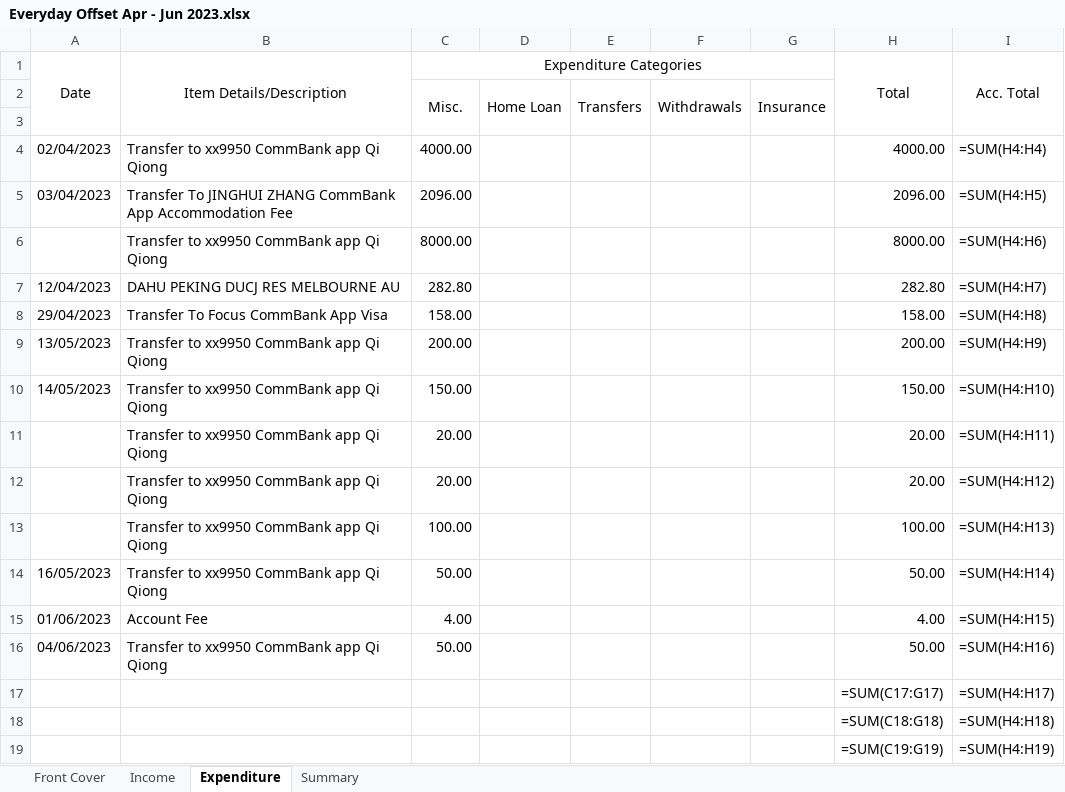
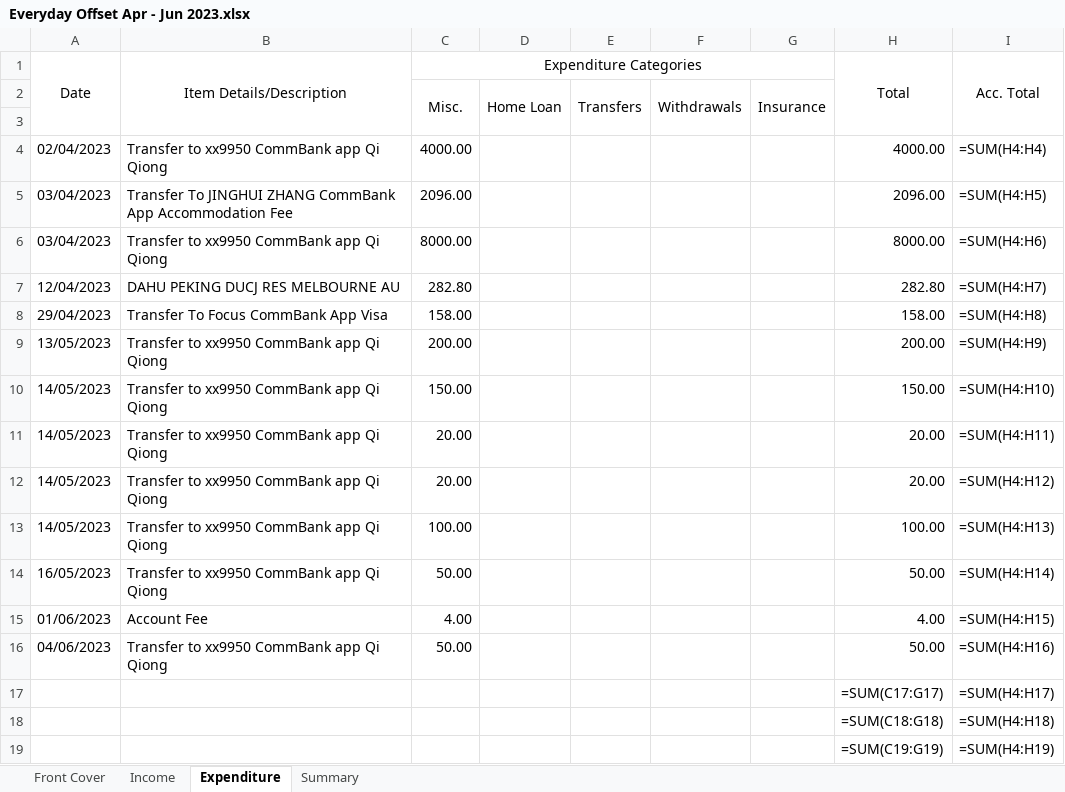
Before and after one commit to HuaChenLi/AuditCodes, an Excel workbook: Business Audit/2022 Jul - 2023 Jun/Q4 Apr - Jun/Everyday Offset Apr - Jun 2023.xlsx, sheet Expenditure, drawn as a sheet; only a part is shown; values as stored, in another font and other column widths than the file's, no borders; formulas without a stored value are shown as written; the diff names each change by its address in the sheet, - before the commit and + after, or states it on an @@ line.

```diff
--- a/Business Audit/2022 Jul - 2023 Jun/Q4 Apr - Jun/Everyday Offset Apr - Jun 2023.xlsx (sheet Expenditure)
+++ b/Business Audit/2022 Jul - 2023 Jun/Q4 Apr - Jun/Everyday Offset Apr - Jun 2023.xlsx (sheet Expenditure)
-A6 (Date): (empty)
+A6 (Date): 03/04/2023
-A11:A13 (Date): (empty)
+A11:A13 (Date): 14/05/2023
```
Also changed, not shown: Business Audit/2022 Jul - 2023 Jun/Q4 Apr - Jun/Business Transaction Account Apr - Jun 2023.xlsx, Business Audit/2022 Jul - 2023 Jun/Q4 Apr - Jun/Mastercard Apr - Jun 2023.xlsx, 7 other files.
